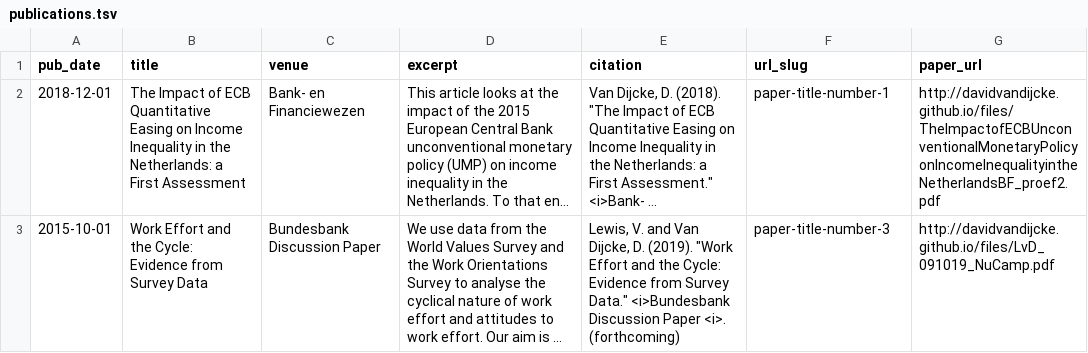
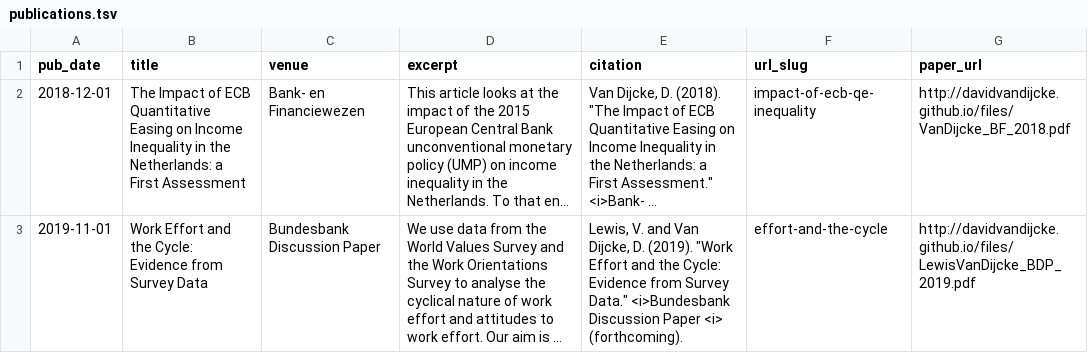
Before and after one commit to Davidvandijcke/davidvandijcke.github.io, a TSV file: markdown_generator/publications.tsv, drawn as a sheet; long unchanged cells end in …; the diff names each change by its address in the sheet, - before the commit and + after, or states it on an @@ line.

Commit message:
changed publication urls

```diff
--- a/markdown_generator/publications.tsv
+++ b/markdown_generator/publications.tsv
-F2 (url_slug): paper-title-number-1
+F2 (url_slug): impact-of-ecb-qe-inequality
-G2 (paper_url): http://davidvandijcke.github.io/files/TheImpactofECBUnconventionalMonetaryPolicyonIncomeInequalityintheNetherlandsBF_proef2.pdf
+G2 (paper_url): http://davidvandijcke.github.io/files/VanDijcke_BF_2018.pdf
-A3 (pub_date): 2015-10-01
+A3 (pub_date): 2019-11-01
-E3 (citation): …Discussion Paper <i>. (forthcoming)
+E3 (citation): …Discussion Paper <i> (forthcoming).
-F3 (url_slug): paper-title-number-3
+F3 (url_slug): effort-and-the-cycle
-G3 (paper_url): http://davidvandijcke.github.io/files/LvD_091019_NuCamp.pdf
+G3 (paper_url): http://davidvandijcke.github.io/files/LewisVanDijcke_BDP_2019.pdf
```
Also changed, not shown: 4 other files.
